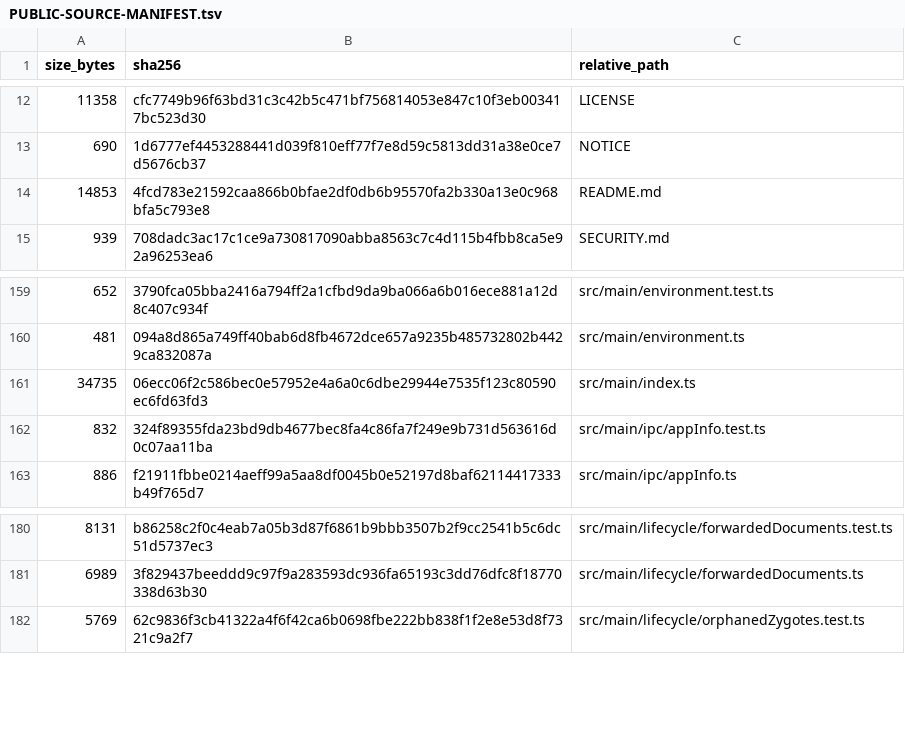
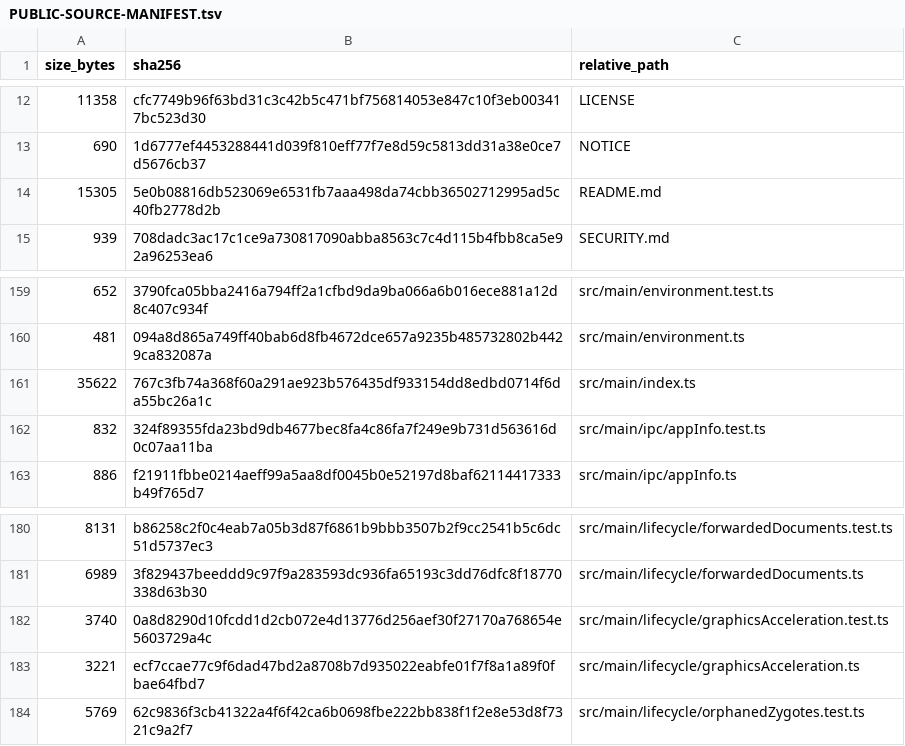
Before and after one commit to purubhoite/lexleaf, a TSV file: PUBLIC-SOURCE-MANIFEST.tsv, drawn as a sheet; only a part is shown, gaps mark what is left out.

Commit message:
fix(linux): do not use the graphics card under the Nouveau driver
A reader's graphics process crashed inside Mesa's libgallium under
Nouveau (Ubuntu 24.04, Mesa 25.2.8, NVIDIA NVS 510). That crash is what
Ubuntu's crash reporter relaunched into the runaway helper process.
Lexleaf now draws in software on machines whose display is driven by
Nouveau; LEXLEAF_GPU=on|off overrules the choice.

Co-authored-by: arena-agent <297053741+arena-agent@users.noreply.github.com>

```diff
--- a/PUBLIC-SOURCE-MANIFEST.tsv
+++ b/PUBLIC-SOURCE-MANIFEST.tsv
@@ -13,3 +13,3 @@ size_bytes	sha256	relative_path
 690	1d6777ef4453288441d039f810eff77f7e8d59c5813dd31a38e0ce7d5676cb37	NOTICE
-14853	4fcd783e21592caa866b0bfae2df0db6b95570fa2b330a13e0c968bfa5c793e8	README.md
+15305	5e0b08816db523069e6531fb7aaa498da74cbb36502712995ad5c40fb2778d2b	README.md
 939	708dadc3ac17c1ce9a730817090abba8563c7c4d115b4fbb8ca5e92a96253ea6	SECURITY.md
@@ -160,3 +160,3 @@ size_bytes	sha256	relative_path
 481	094a8d865a749ff40bab6d8fb4672dce657a9235b485732802b4429ca832087a	src/main/environment.ts
-34735	06ecc06f2c586bec0e57952e4a6a0c6dbe29944e7535f123c80590ec6fd63fd3	src/main/index.ts
+35622	767c3fb74a368f60a291ae923b576435df933154dd8edbd0714f6da55bc26a1c	src/main/index.ts
 832	324f89355fda23bd9db4677bec8fa4c86fa7f249e9b731d563616d0c07aa11ba	src/main/ipc/appInfo.test.ts
@@ -181,2 +181,4 @@ size_bytes	sha256	relative_path
 6989	3f829437beeddd9c97f9a283593dc936fa65193c3dd76dfc8f18770338d63b30	src/main/lifecycle/forwardedDocuments.ts
+3740	0a8d8290d10fcdd1d2cb072e4d13776d256aef30f27170a768654e5603729a4c	src/main/lifecycle/graphicsAcceleration.test.ts
+3221	ecf7ccae77c9f6dad47bd2a8708b7d935022eabfe01f7f8a1a89f0fbae64fbd7	src/main/lifecycle/graphicsAcceleration.ts
 5769	62c9836f3cb41322a4f6f42ca6b0698fbe222bb838f1f2e8e53d8f7321c9a2f7	src/main/lifecycle/orphanedZygotes.test.ts
```
Also changed, not shown: 4 other files.
